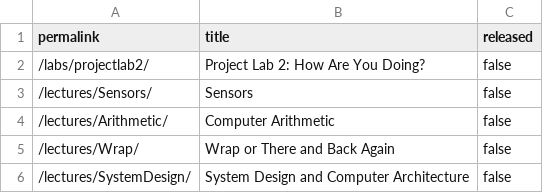
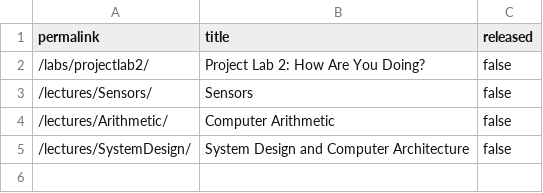
Before and after one commit to cs107e/cs107e.github.io, a CSV file: _data/unreleased.csv, drawn as a sheet; the diff names each change by its address in the sheet, - before the commit and + after, or states it on an @@ line.

Commit message:
Wrap lecture. commit 512b9b8acfa20751d3a4b96be40e9f4e28db730a Author: Philip Levis <pal@cs.stanford.edu> Date:   Sun Jun 7 22:33:40 2020 -0700
    Wrap lecture.

```diff
--- a/_data/unreleased.csv
+++ b/_data/unreleased.csv
-row 5: /lectures/Wrap/ | Wrap or There and Back Again | false
```
Also changed, not shown: 3 other files.
